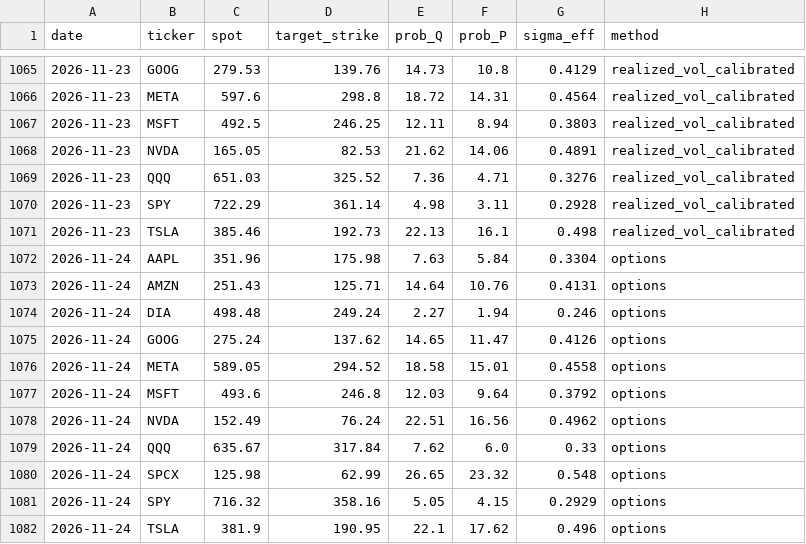
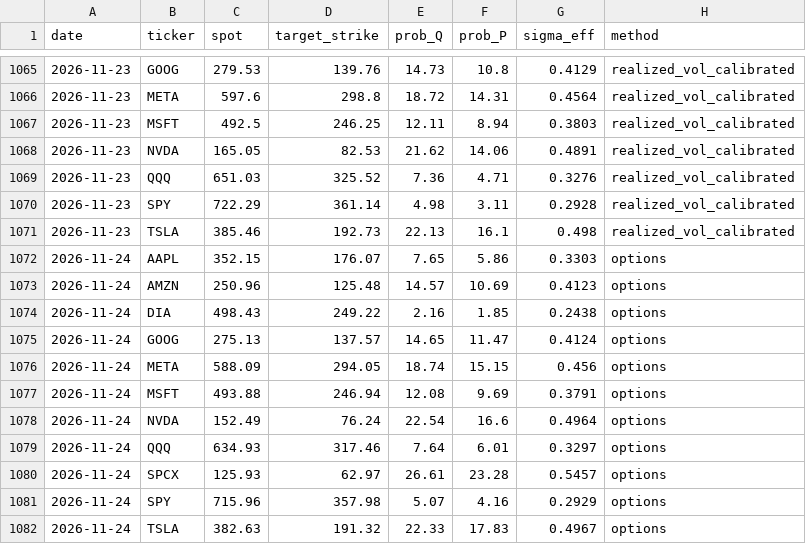
Before and after one commit to PrestonMcAfee/AI_Apocalypse, a CSV file: history.csv, drawn as a sheet; only a part is shown, gaps mark what is left out.

```diff
--- a/history.csv
+++ b/history.csv
@@ -1071,12 +1071,12 @@ date,ticker,spot,target_strike,prob_Q,prob_P,sigma_eff,method
 2026-11-23,TSLA,385.46,192.73,22.13,16.1,0.498,realized_vol_calibrated
-2026-11-24,AAPL,351.96,175.98,7.63,5.84,0.3304,options
-2026-11-24,AMZN,251.43,125.71,14.64,10.76,0.4131,options
-2026-11-24,DIA,498.48,249.24,2.27,1.94,0.246,options
-2026-11-24,GOOG,275.24,137.62,14.65,11.47,0.4126,options
-2026-11-24,META,589.05,294.52,18.58,15.01,0.4558,options
-2026-11-24,MSFT,493.6,246.8,12.03,9.64,0.3792,options
-2026-11-24,NVDA,152.49,76.24,22.51,16.56,0.4962,options
-2026-11-24,QQQ,635.67,317.84,7.62,6.0,0.33,options
-2026-11-24,SPCX,125.98,62.99,26.65,23.32,0.548,options
-2026-11-24,SPY,716.32,358.16,5.05,4.15,0.2929,options
-2026-11-24,TSLA,381.9,190.95,22.1,17.62,0.496,options
+2026-11-24,AAPL,352.15,176.07,7.65,5.86,0.3303,options
+2026-11-24,AMZN,250.96,125.48,14.57,10.69,0.4123,options
+2026-11-24,DIA,498.43,249.22,2.16,1.85,0.2438,options
+2026-11-24,GOOG,275.13,137.57,14.65,11.47,0.4124,options
+2026-11-24,META,588.09,294.05,18.74,15.15,0.456,options
+2026-11-24,MSFT,493.88,246.94,12.08,9.69,0.3791,options
+2026-11-24,NVDA,152.49,76.24,22.54,16.6,0.4964,options
+2026-11-24,QQQ,634.93,317.46,7.64,6.01,0.3297,options
+2026-11-24,SPCX,125.93,62.97,26.61,23.28,0.5457,options
+2026-11-24,SPY,715.96,357.98,5.07,4.16,0.2929,options
+2026-11-24,TSLA,382.63,191.32,22.33,17.83,0.4967,options
```
Also changed, not shown: history52.csv, skew_curve.csv, 1 other file.
